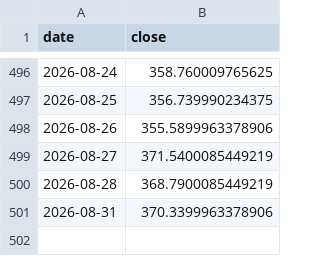
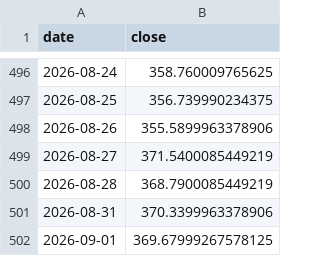
Before and after one commit to 786603902ly-maker/moomooinvest, a CSV file: data/prices/AVGO.csv, drawn as a sheet; only a part is shown, gaps mark what is left out; the diff names each change by its address in the sheet, - before the commit and + after, or states it on an @@ line.

```diff
--- a/data/prices/AVGO.csv
+++ b/data/prices/AVGO.csv
+row 502: 2026-09-01 | 369.67999267578125
```
Also changed, not shown: data/prices/GRAB.csv, data/prices/HIMS.csv, 30 other files.
